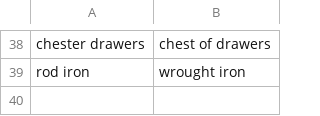
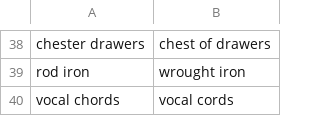
Before and after one commit to dgouldin/didyoumean, a CSV file: keywords.csv, drawn as a sheet; only a part is shown, gaps mark what is left out; the diff names each change by its address in the sheet, - before the commit and + after, or states it on an @@ line.

Commit message:
vocal cords

```diff
--- a/keywords.csv
+++ b/keywords.csv
+row 40: vocal chords | vocal cords
```
